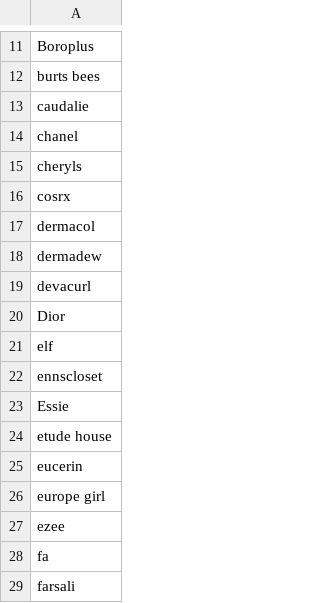
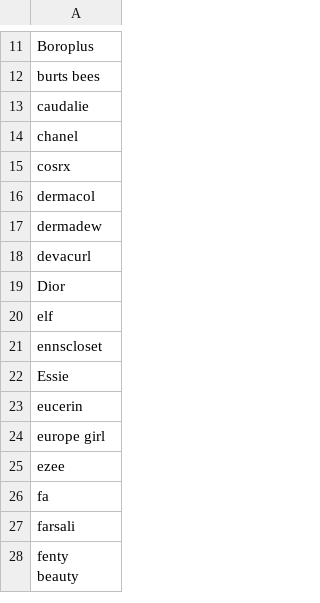
Before and after one commit to amar12a-nykaa/myrepo, a CSV file: feed_pipeline/assortment_gaps.csv, drawn as a sheet; only a part is shown, gaps mark what is left out; the shorter side is filled out with more unchanged rows; the diff names each change by its address in the sheet, - before the commit and + after, or states it on an @@ line.

Commit message:
remove cheryl from ag.
Signed-off-by: Shweta <shweta.agrawal@nykaa.com>

```diff
--- a/feed_pipeline/assortment_gaps.csv
+++ b/feed_pipeline/assortment_gaps.csv
-row 15: cheryls
-row 24: etude house
```
